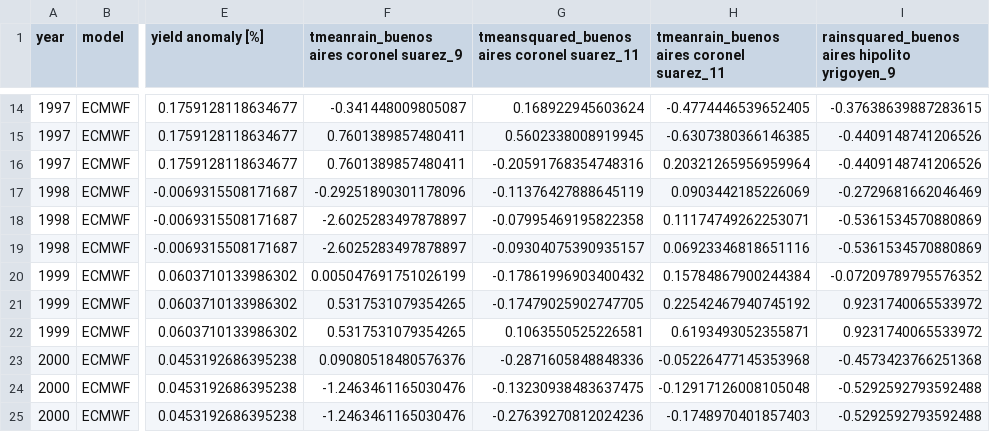
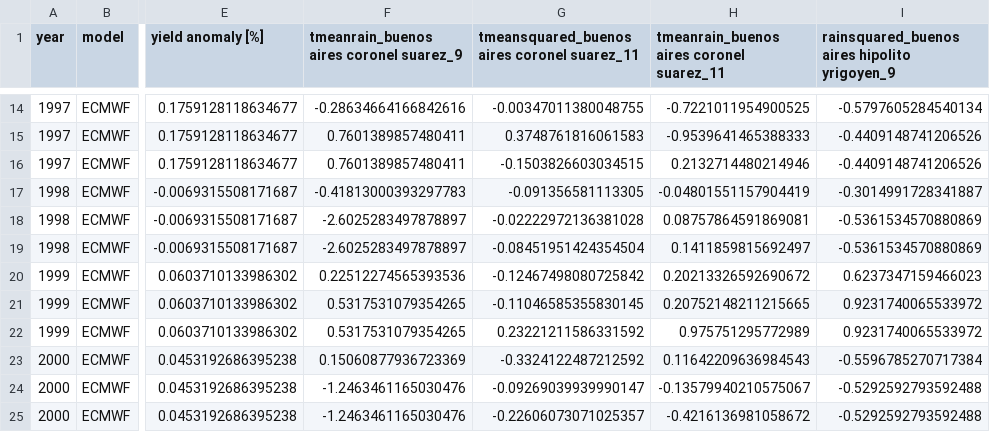
Before and after one commit to mzachow/wheat-yield-forecast-argentina, a CSV file: files/ERA/features/scm_era_features_filtered_case29.csv, drawn as a sheet; only a part is shown, gaps mark what is left out; the diff covers the shown part only; the diff names each change by its address in the sheet, - before the commit and + after, or states it on an @@ line.

```diff
--- a/files/ERA/features/scm_era_features_filtered_case29.csv
+++ b/files/ERA/features/scm_era_features_filtered_case29.csv
-F14: -0.341448009805087
+F14: -0.28634664166842616
-G14: 0.168922945603624
+G14: -0.00347011380048755
-H14: -0.4774446539652405
+H14: -0.7221011954900525
-I14: -0.37638639887283615
+I14: -0.5797605284540134
-G15: 0.5602338008919945
+G15: 0.3748761816061583
-H15: -0.6307380366146385
+H15: -0.9539641465388333
-G16: -0.20591768354748316
+G16: -0.1503826603034515
-H16: 0.20321265956959964
+H16: 0.2132714480214946
-F17: -0.29251890301178096
+F17: -0.41813000393297783
-G17: -0.11376427888645119
+G17: -0.091356581113305
-H17: 0.0903442185226069
+H17: -0.04801551157904419
-I17: -0.2729681662046469
+I17: -0.3014991728341887
-G18: -0.07995469195822358
+G18: -0.02222972136381028
-H18: 0.11174749262253071
+H18: 0.08757864591869081
-G19: -0.09304075390935157
+G19: -0.08451951424354504
-H19: 0.06923346818651116
+H19: 0.1411859815692497
-F20: 0.005047691751026199
+F20: 0.22512274565393536
-G20: -0.17861996903400432
+G20: -0.12467498080725842
-H20: 0.15784867900244384
+H20: 0.20213326592690672
-I20: -0.07209789795576352
+I20: 0.6237347159466023
-G21: -0.17479025902747705
+G21: -0.11046585355830145
-H21: 0.22542467940745192
+H21: 0.20752148211215665
-G22: 0.1063550525226581
+G22: 0.23221211586331592
-H22: 0.6193493052355871
+H22: 0.975751295772989
-F23: 0.09080518480576376
+F23: 0.15060877936723369
-G23: -0.2871605848848336
+G23: -0.3324122487212592
-H23: -0.05226477145353968
+H23: 0.11642209636984543
-I23: -0.4573423766251368
+I23: -0.5596785270717384
-G24: -0.13230938483637475
+G24: -0.09269039939990147
-H24: -0.12917126008105048
+H24: -0.13579940210575067
-G25: -0.27639270812024236
+G25: -0.22606073071025357
-H25: -0.1748970401857403
+H25: -0.4216136981058672
```
Also changed, not shown: 160 edited cells elsewhere in this file, 8 other files.
